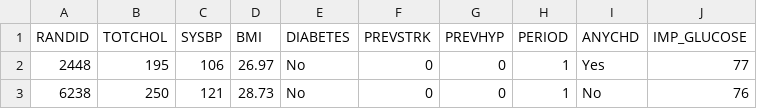
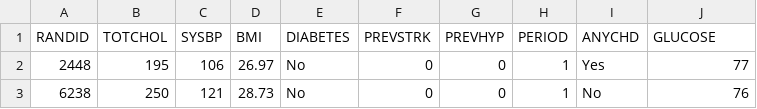
Before and after one commit to yongkokkhuen/dm-case-study, a CSV file: data/CS_FRMGHAM2_CLEAN_TRAIN.csv, drawn as a sheet; only a part is shown.

Commit message:
Update column name

```diff
--- a/data/CS_FRMGHAM2_CLEAN_TRAIN.csv
+++ b/data/CS_FRMGHAM2_CLEAN_TRAIN.csv
@@ -1,2 +1,2 @@
-RANDID,TOTCHOL,SYSBP,BMI,DIABETES,PREVSTRK,PREVHYP,PERIOD,ANYCHD,IMP_GLUCOSE
+RANDID,TOTCHOL,SYSBP,BMI,DIABETES,PREVSTRK,PREVHYP,PERIOD,ANYCHD,GLUCOSE
 2448,195,106,26.97,No,0,0,1,Yes,77
```
Also changed, not shown: 1 other file.
